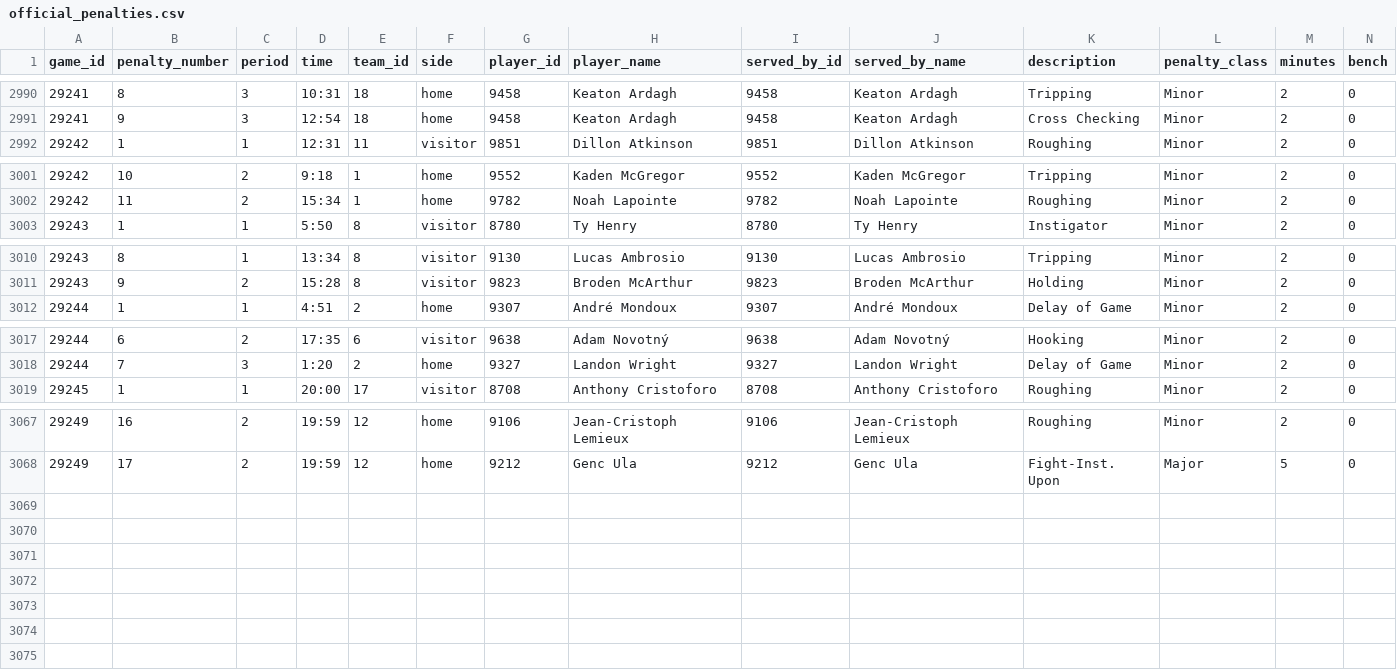
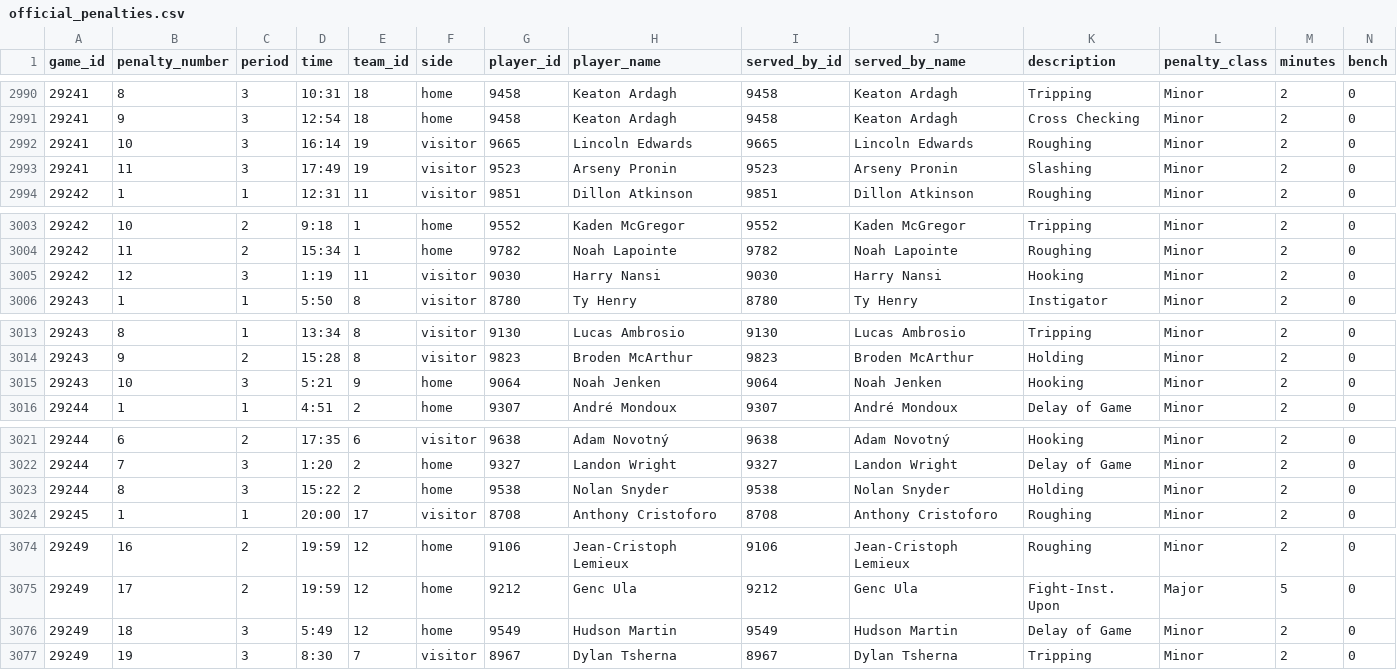
Before and after one commit to NoahCornish/IceIndex, a CSV file: data/games/2026-27/official_penalties.csv, drawn as a sheet; only a part is shown, gaps mark what is left out; rows hold the shown columns only; the diff covers the shown part only; the diff names each change by its address in the sheet, - before the commit and + after, or states it on an @@ line.

```diff
--- a/data/games/2026-27/official_penalties.csv
+++ b/data/games/2026-27/official_penalties.csv
+row 2992: 29241 | 10 | 3 | 16:14 | 19 | visitor | 9665 | Lincoln Edwards | 9665 | Lincoln Edwards | Roughing | Minor | 2 | 0
+row 2993: 29241 | 11 | 3 | 17:49 | 19 | visitor | 9523 | Arseny Pronin | 9523 | Arseny Pronin | Slashing | Minor | 2 | 0
+row 3005: 29242 | 12 | 3 | 1:19 | 11 | visitor | 9030 | Harry Nansi | 9030 | Harry Nansi | Hooking | Minor | 2 | 0
+row 3015: 29243 | 10 | 3 | 5:21 | 9 | home | 9064 | Noah Jenken | 9064 | Noah Jenken | Hooking | Minor | 2 | 0
+row 3023: 29244 | 8 | 3 | 15:22 | 2 | home | 9538 | Nolan Snyder | 9538 | Nolan Snyder | Holding | Minor | 2 | 0
+row 3076: 29249 | 18 | 3 | 5:49 | 12 | home | 9549 | Hudson Martin | 9549 | Hudson Martin | Delay of Game | Minor | 2 | 0
+row 3077: 29249 | 19 | 3 | 8:30 | 7 | visitor | 8967 | Dylan Tsherna | 8967 | Dylan Tsherna | Tripping | Minor | 2 | 0
```
Also changed, not shown: 2 added rows elsewhere in this file, data/games/2026-27/game_period_stats.csv, data/games/2026-27/official_scoring_plays.csv, 40 other files.
